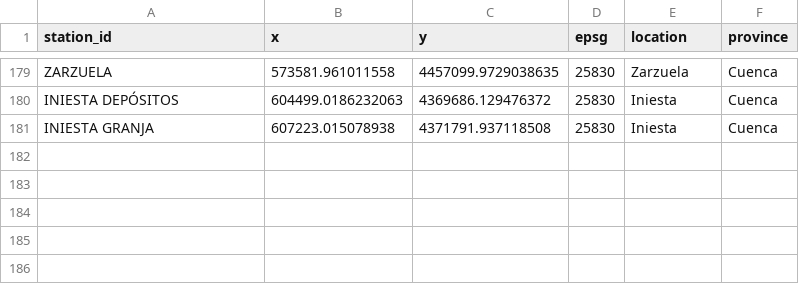
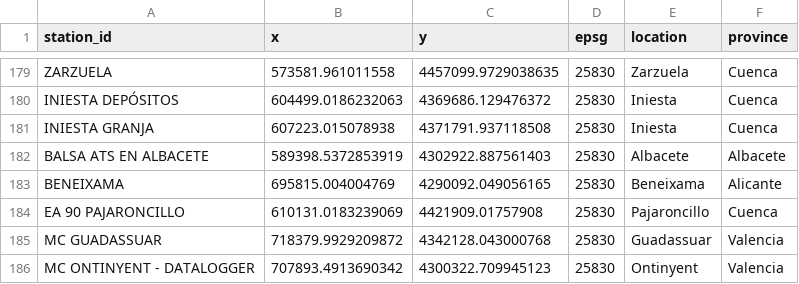
Before and after one commit to Mario-Carmona/FloodSim, a CSV file: python/data_pipeline/generators/layers/rainfall/extraction/sources/saih_jucar/jucar_stations.csv, drawn as a sheet; only a part is shown, gaps mark what is left out.

```diff
--- a/python/data_pipeline/generators/layers/rainfall/extraction/sources/saih_jucar/jucar_stations.csv
+++ b/python/data_pipeline/generators/layers/rainfall/extraction/sources/saih_jucar/jucar_stations.csv
@@ -181 +181,6 @@ INIESTA DEPÓSITOS,604499.0186232063,4369686.129476372,25830,Iniesta,Cuenca
 INIESTA GRANJA,607223.015078938,4371791.937118508,25830,Iniesta,Cuenca
+BALSA ATS EN ALBACETE,589398.5372853919,4302922.887561403,25830,Albacete,Albacete
+BENEIXAMA,695815.004004769,4290092.049056165,25830,Beneixama,Alicante
+EA 90 PAJARONCILLO,610131.0183239069,4421909.01757908,25830,Pajaroncillo,Cuenca
+MC GUADASSUAR,718379.9929209872,4342128.043000768,25830,Guadassuar,Valencia
+MC ONTINYENT - DATALOGGER,707893.4913690342,4300322.709945123,25830,Ontinyent,Valencia
```
Also changed, not shown: 24 other files.
